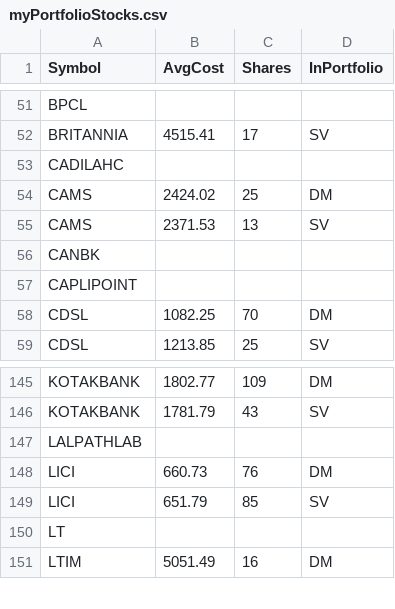
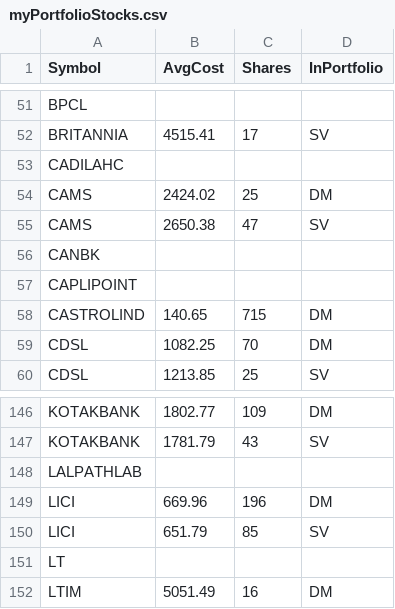
Before and after one commit to ankit-rathi/Quantvesting_v1, a CSV file: data/myPortfolioStocks.csv, drawn as a sheet; only a part is shown, gaps mark what is left out.

```diff
--- a/data/myPortfolioStocks.csv
+++ b/data/myPortfolioStocks.csv
@@ -54,5 +54,6 @@ CADILAHC,,,
 CAMS,2424.02,25,DM
-CAMS,2371.53,13,SV
+CAMS,2650.38,47,SV
 CANBK,,,
 CAPLIPOINT,,,
+CASTROLIND,140.65,715,DM
 CDSL,1082.25,70,DM
@@ -147,3 +148,3 @@ KOTAKBANK,1781.79,43,SV
 LALPATHLAB,,,
-LICI,660.73,76,DM
+LICI,669.96,196,DM
 LICI,651.79,85,SV
```
Also changed, not shown: data/myProspectsScrips.csv.
